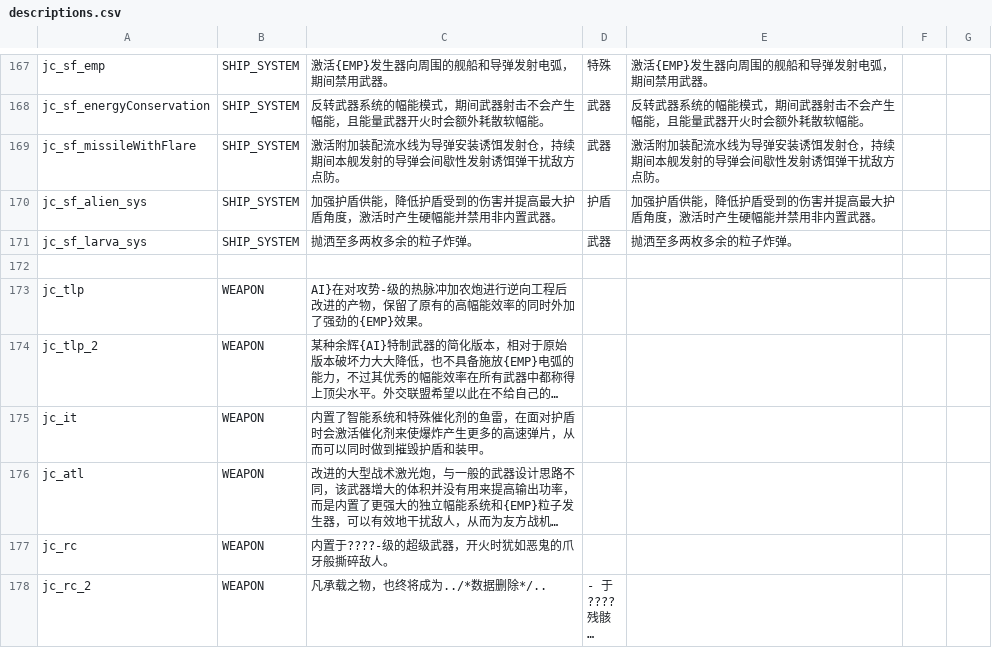
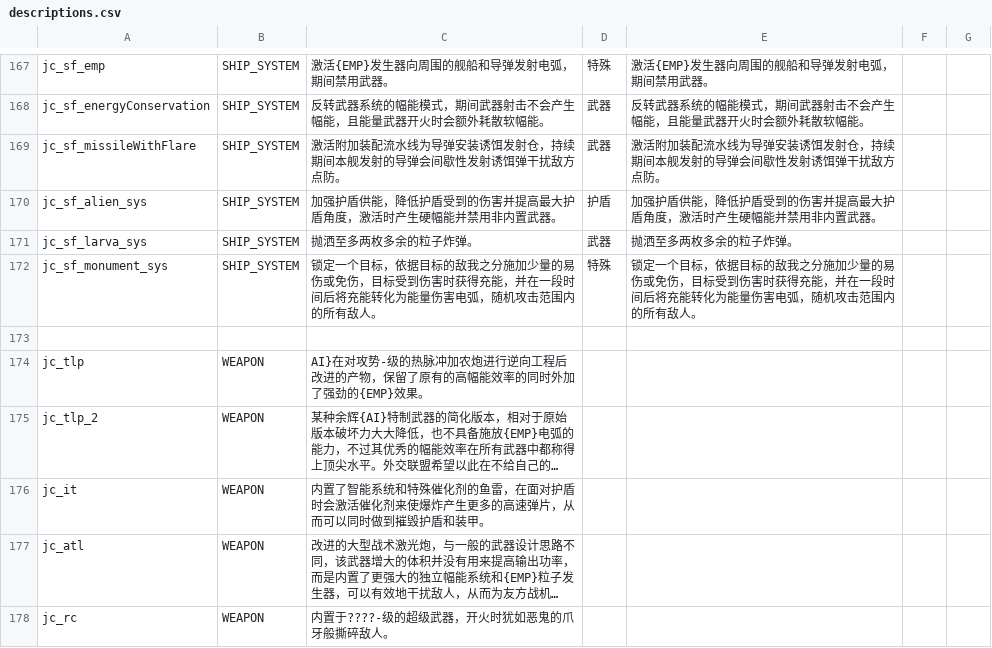
Before and after one commit to JCan2233/SF, a CSV file: data/strings/descriptions.csv, drawn as a sheet; only a part is shown, gaps mark what is left out; the shorter side is filled out with more unchanged rows; long unchanged cells end in ….

Commit message:
add jc_sf_monument v9.5

```diff
--- a/data/strings/descriptions.csv
+++ b/data/strings/descriptions.csv
@@ -245,2 +245,3 @@ jc_sf_alien_sys,SHIP_SYSTEM,加强护盾供能，降低护盾受到的伤害并
 jc_sf_larva_sys,SHIP_SYSTEM,抛洒至多两枚多余的粒子炸弹。,武器,抛洒至多两枚多余的粒子炸弹。,,
+jc_sf_monument_sys,SHIP_SYSTEM,锁定一个目标，依据目标的敌我之分施加少量的易伤或免伤，目标受到伤害时获得充能，并在一段时间后将充能转化为能量伤害电弧，随机攻击范围内的所有敌人。,特殊,锁定一个目标，依据目标的敌我之分施加少量的易伤或免伤，目标受到伤害时获得充能，并在一段时间后将充能转化为能量伤害电弧，随机攻击范围内的所有敌人。,,
 ,,,,,,
```
Also changed, not shown: data/hulls/ship_data.csv, data/shipsystems/ship_systems.csv, 7 other files.
